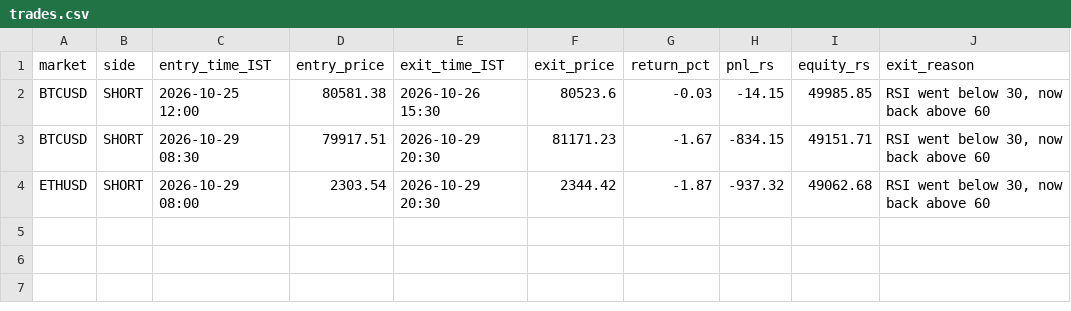
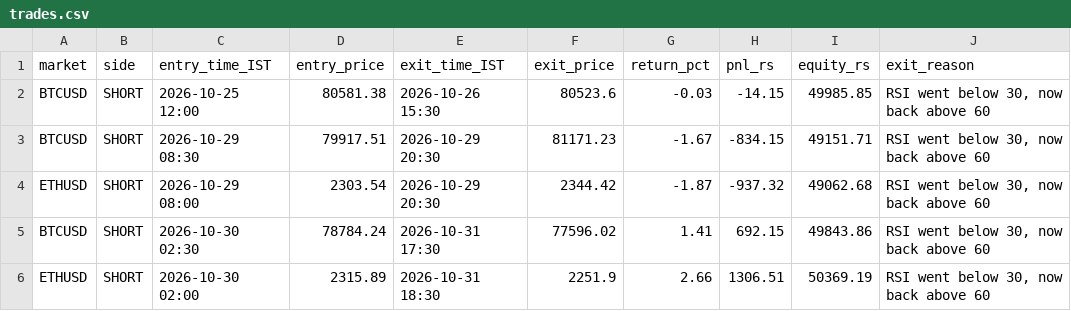
Before and after one commit to JPonline-cmd/paper-trading-bot, a CSV file: rsi_bot/trades.csv, drawn as a sheet.

```diff
--- a/rsi_bot/trades.csv
+++ b/rsi_bot/trades.csv
@@ -4 +4,3 @@ BTCUSD,SHORT,2026-10-29 08:30,79917.51,2026-10-29 20:30,81171.23,-1.67,-834.15,4
 ETHUSD,SHORT,2026-10-29 08:00,2303.54,2026-10-29 20:30,2344.42,-1.87,-937.32,49062.68,"RSI went below 30, now back above 60"
+BTCUSD,SHORT,2026-10-30 02:30,78784.24,2026-10-31 17:30,77596.02,1.41,692.15,49843.86,"RSI went below 30, now back above 60"
+ETHUSD,SHORT,2026-10-30 02:00,2315.89,2026-10-31 18:30,2251.9,2.66,1306.51,50369.19,"RSI went below 30, now back above 60"
```
Also changed, not shown: rsi_bot/equity.csv, 3 other files.
